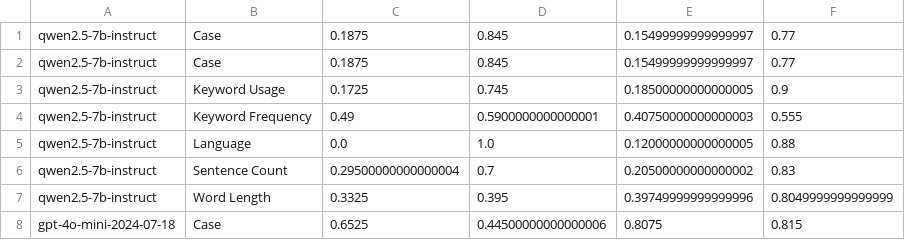
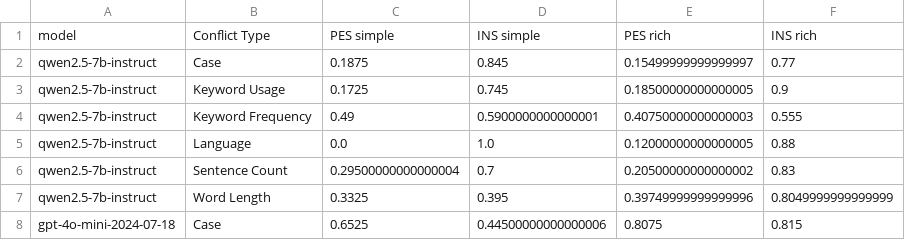
Before and after one commit to yilin-geng/llm_instruction_conflicts, a CSV file: analysis/plots/processed_radar_plot_sep.csv, drawn as a sheet; only a part is shown.

```diff
--- a/analysis/plots/processed_radar_plot_sep.csv
+++ b/analysis/plots/processed_radar_plot_sep.csv
@@ -1,2 +1,2 @@
-qwen2.5-7b-instruct,Case,0.1875,0.845,0.15499999999999997,0.77
+model,Conflict Type,PES simple,INS simple,PES rich,INS rich
 qwen2.5-7b-instruct,Case,0.1875,0.845,0.15499999999999997,0.77
```
Also changed, not shown: 9 other files.
